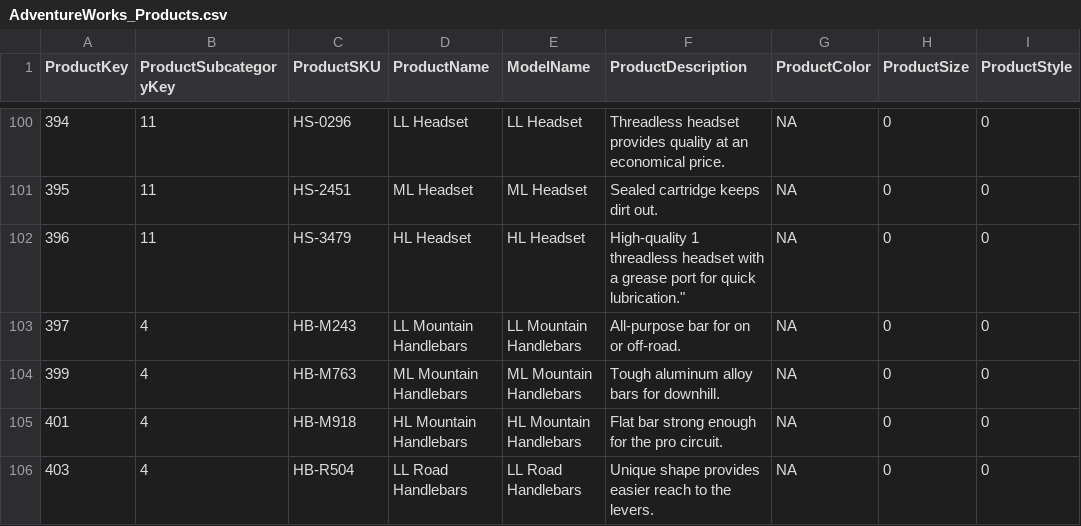
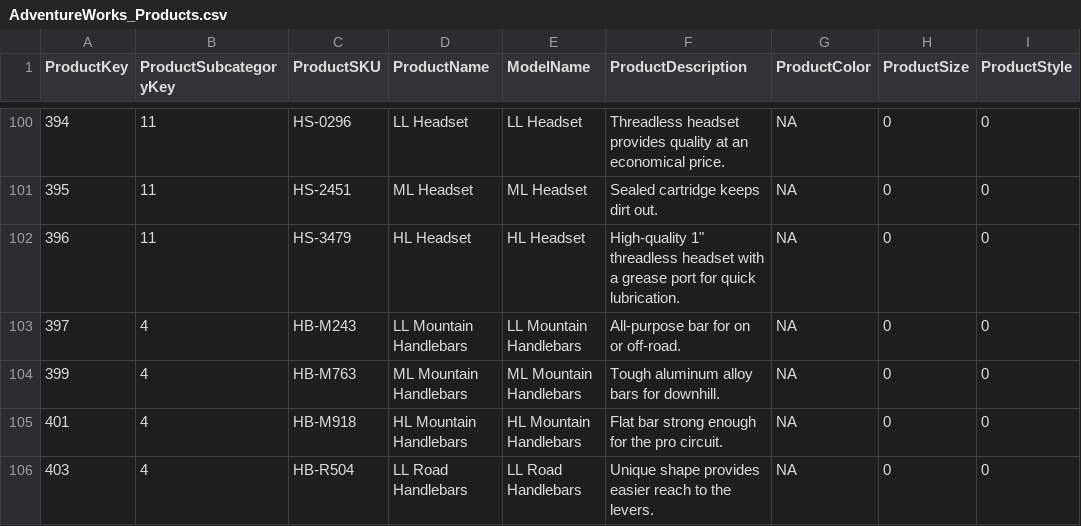
Before and after one commit to guptamohit108/azure_fabric, a CSV file: AdventureWorks_Products.csv, drawn as a sheet; only a part is shown, gaps mark what is left out; the diff names each change by its address in the sheet, - before the commit and + after, or states it on an @@ line.

Commit message:
Update AdventureWorks_Products.csv

```diff
--- a/AdventureWorks_Products.csv
+++ b/AdventureWorks_Products.csv
-F102 (ProductDescription): High-quality 1 threadless headset with a grease port for quick lubrication."
+F102 (ProductDescription): High-quality 1" threadless headset with a grease port for quick lubrication.
```
